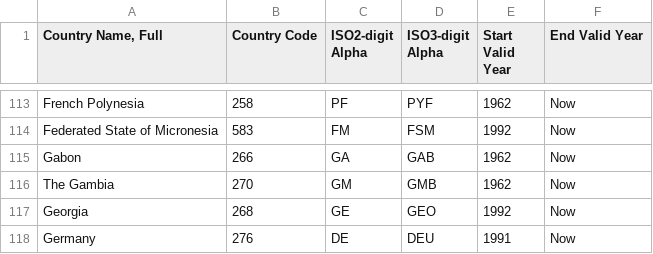
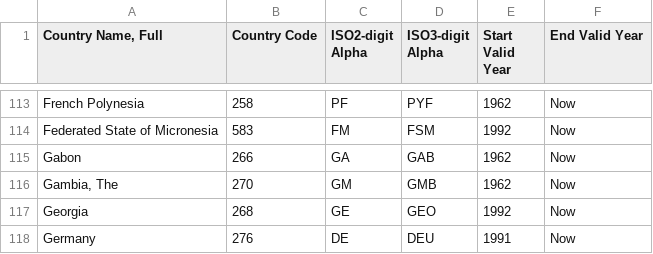
Before and after one commit to DrStriky/Corona, a CSV file: data/Comtrade Country Code and ISO list.csv, drawn as a sheet; only a part is shown, gaps mark what is left out.

```diff
--- a/data/Comtrade Country Code and ISO list.csv
+++ b/data/Comtrade Country Code and ISO list.csv
@@ -115,3 +115,3 @@ Federated State of Micronesia,583,FM,FSM,1992,Now
 Gabon,266,GA,GAB,1962,Now
-"The Gambia",270,GM,GMB,1962,Now
+"Gambia, The",270,GM,GMB,1962,Now
 Georgia,268,GE,GEO,1992,Now
```
Also changed, not shown: data/CSSEGISandData/time_series_19-covid-Confirmed.csv, data/CSSEGISandData/time_series_19-covid-Deaths.csv, 4 other files.
